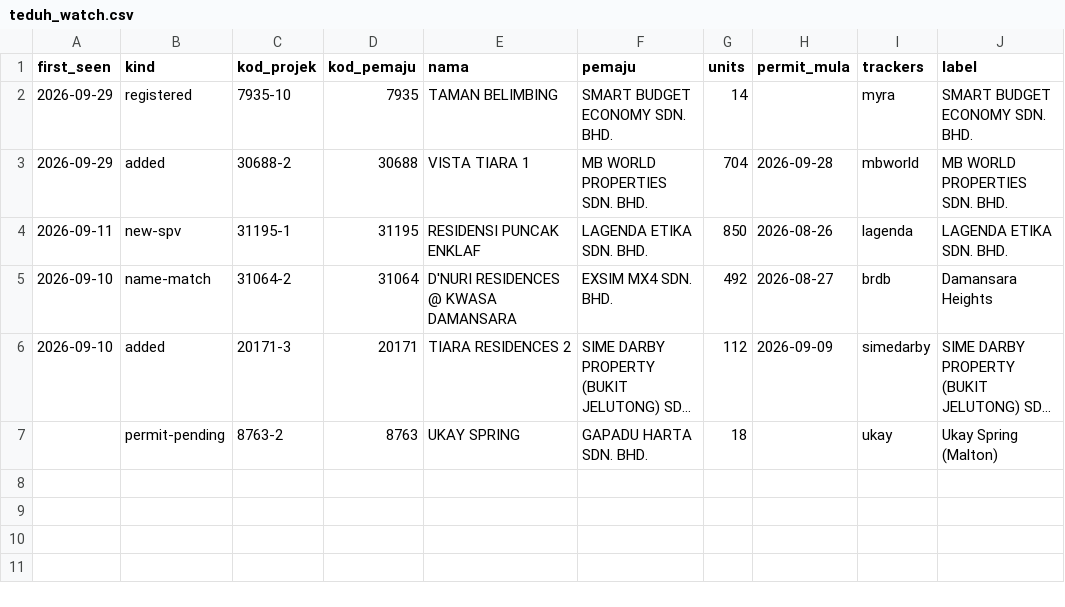
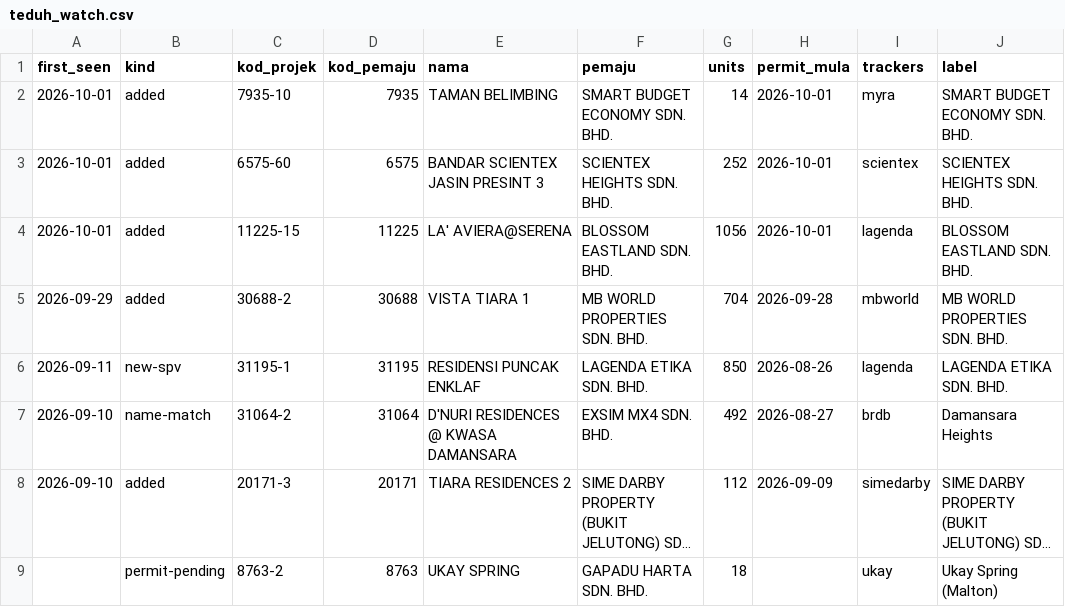
Before and after one commit to smtcu/teduh-tracker, a CSV file: data/teduh_watch.csv, drawn as a sheet; long unchanged cells end in ….

```diff
--- a/data/teduh_watch.csv
+++ b/data/teduh_watch.csv
@@ -1,3 +1,5 @@
 first_seen,kind,kod_projek,kod_pemaju,nama,pemaju,units,permit_mula,trackers,label
-2026-09-29,registered,7935-10,7935,TAMAN BELIMBING,SMART BUDGET ECONOMY SDN. BHD.,14,,myra,SMART BUDGET ECONOMY SDN. BHD.
+2026-10-01,added,7935-10,7935,TAMAN BELIMBING,SMART BUDGET ECONOMY SDN. BHD.,14,2026-10-01,myra,SMART BUDGET ECONOMY SDN. BHD.
+2026-10-01,added,6575-60,6575,BANDAR SCIENTEX JASIN PRESINT 3,SCIENTEX HEIGHTS SDN. BHD.,252,2026-10-01,scientex,SCIENTEX HEIGHTS SDN. BHD.
+2026-10-01,added,11225-15,11225,LA' AVIERA@SERENA,BLOSSOM EASTLAND SDN. BHD.,1056,2026-10-01,lagenda,BLOSSOM EASTLAND SDN. BHD.
 2026-09-29,added,30688-2,30688,VISTA TIARA 1,MB WORLD PROPERTIES SDN. BHD.,704,2026-09-28,mbworld,MB WORLD PROPERTIES SDN. BHD.
```
Also changed, not shown: projects.csv, 1 other file.
